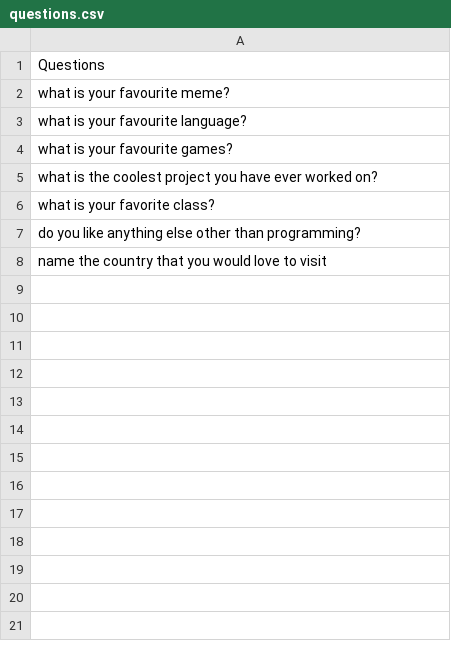
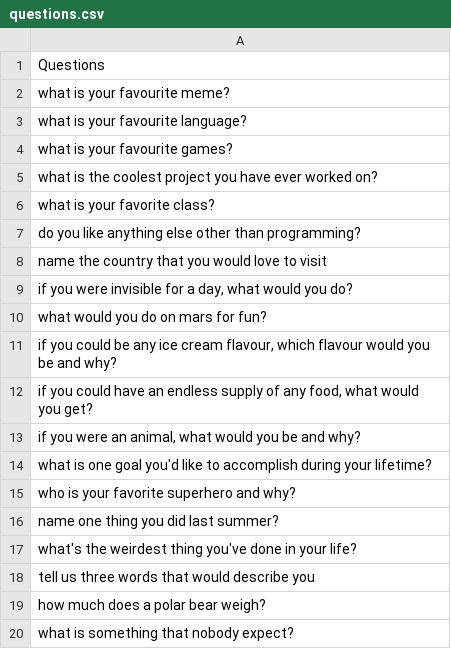
Before and after one commit to csswit/IceBreaker, a CSV file: csv files/questions.csv, drawn as a sheet; the diff names each change by its address in the sheet, - before the commit and + after, or states it on an @@ line.

```diff
--- a/csv files/questions.csv
+++ b/csv files/questions.csv
+row 9: if you were invisible for a day, what would you do?
+row 10: what would you do on mars for fun?
+row 11: if you could be any ice cream flavour, which flavour would you be and why?
+row 12: if you could have an endless supply of any food, what would you get?
+row 13: if you were an animal, what would you be and why?
+row 14: what is one goal you'd like to accomplish during your lifetime?
+row 15: who is your favorite superhero and why?
+row 16: name one thing you did last summer?
+row 17: what's the weirdest thing you've done in your life?
+row 18: tell us three words that would describe you
+row 19: how much does a polar bear weigh?
+row 20: what is something that nobody expect?
```
Also changed, not shown: 3 other files.
